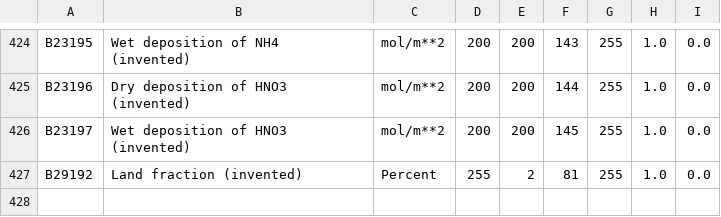
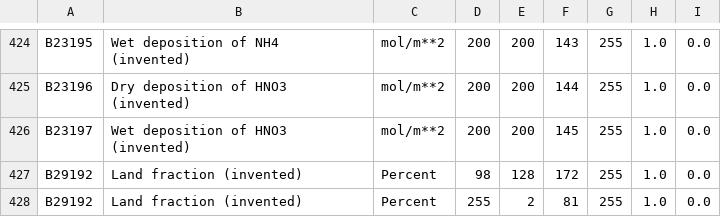
Before and after one commit to ARPA-SIMC/libsim, a CSV file: data/vargrib2bufr.csv, drawn as a sheet; only a part is shown, gaps mark what is left out.

Commit message:
ECMWF lsm

```diff
--- a/data/vargrib2bufr.csv
+++ b/data/vargrib2bufr.csv
@@ -426,2 +426,3 @@ B23196,Dry deposition of HNO3 (invented),mol/m**2,200,200,144,255,1.0,0.0
 B23197,Wet deposition of HNO3 (invented),mol/m**2,200,200,145,255,1.0,0.0
+B29192,Land fraction (invented),Percent,98,128,172,255,1.0,0.0
 B29192,Land fraction (invented),Percent,255,2,81,255,1.0,0.0
```
